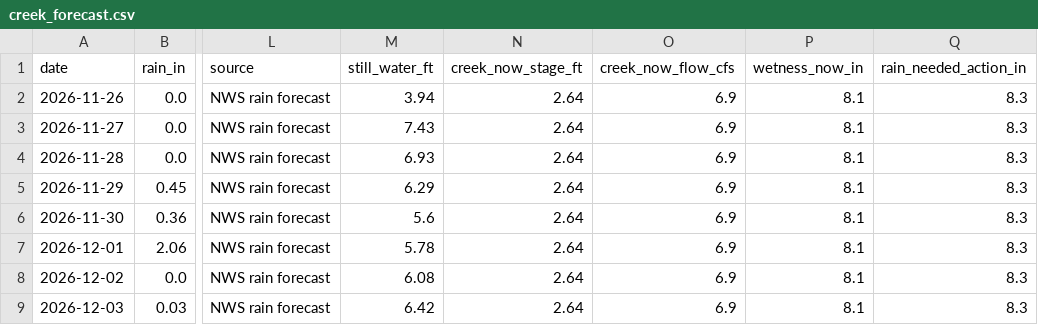
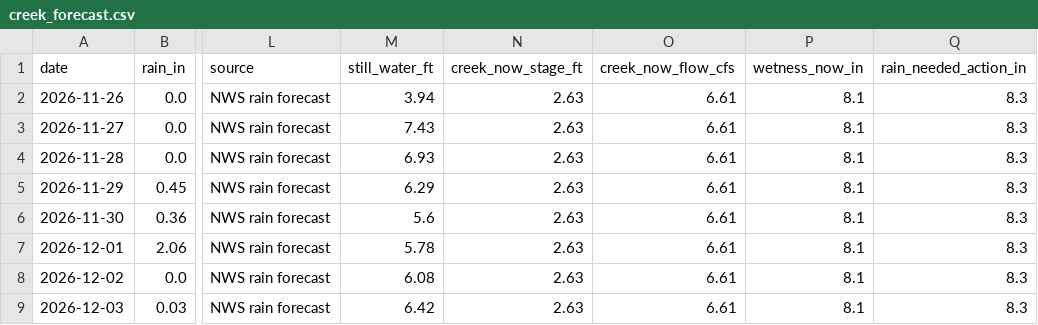
Before and after one commit to kevinkeet/frontpage, a CSV file: capitola/data/creek_forecast.csv, drawn as a sheet; only a part is shown, gaps mark what is left out; the diff names each change by its address in the sheet, - before the commit and + after, or states it on an @@ line.

```diff
--- a/capitola/data/creek_forecast.csv
+++ b/capitola/data/creek_forecast.csv
-N2:N9 (creek_now_stage_ft): 2.64
+N2:N9 (creek_now_stage_ft): 2.63
-O2:O9 (creek_now_flow_cfs): 6.9
+O2:O9 (creek_now_flow_cfs): 6.61
```
Also changed, not shown: capitola/data/forecast_daily.csv, capitola/data/forecast_hourly.csv, 1 other file.
